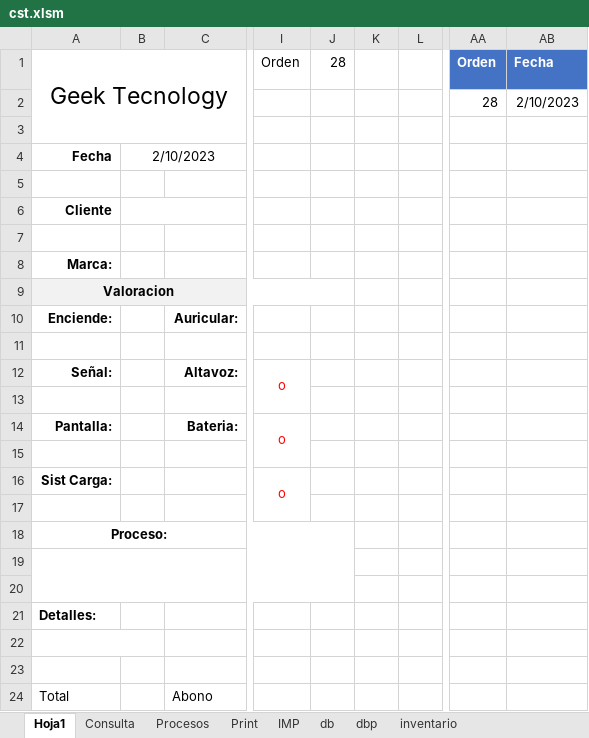
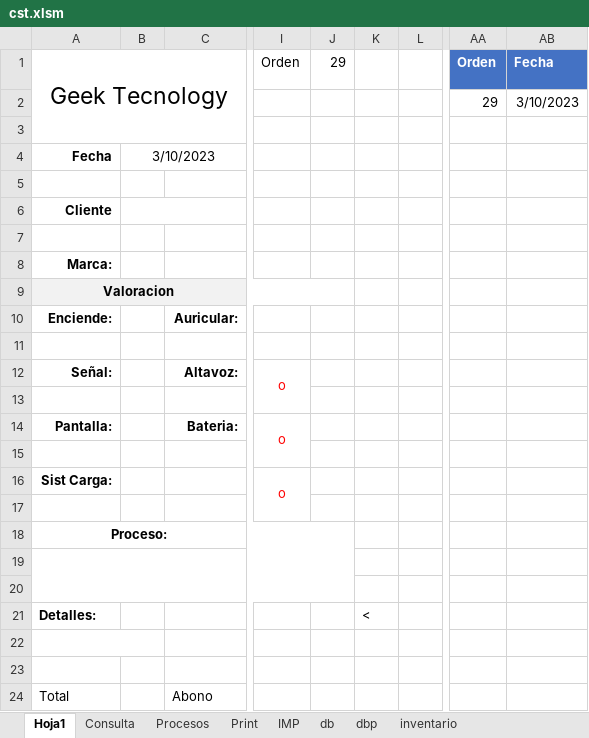
Before and after one commit to armandLizarazo/gtech, an Excel workbook: jonathan/cst.xlsm, sheet Hoja1, drawn as a sheet; only a part is shown, gaps mark what is left out; values as stored, in another font and other column widths than the file's, no borders; charts and pictures and conditional formats not drawn; the diff names each change by its address in the sheet, - before the commit and + after, or states it on an @@ line.

```diff
--- a/jonathan/cst.xlsm (sheet Hoja1)
+++ b/jonathan/cst.xlsm (sheet Hoja1)
-J1: 28
+J1: 29
-AA2 (Orden): 28
+AA2 (Orden): 29
-AB2 (Fecha): 2/10/2023
+AB2 (Fecha): 3/10/2023
-B4: 2/10/2023
+B4: 3/10/2023
-K21: (empty)
+K21: <
```
Also changed, not shown: sheet db, sheet dbp, sheet Print, sheet Procesos, 4 other files.
